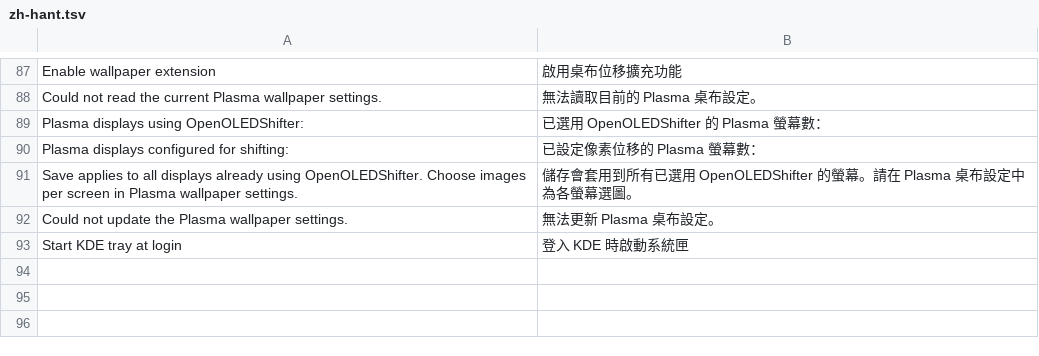
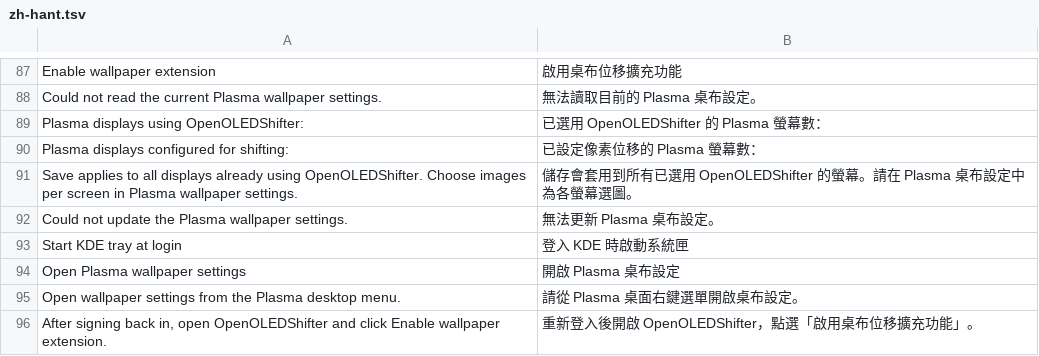
Before and after one commit to Wenbo-Zhong/openOLEDShifter, a TSV file: translations/zh-hant.tsv, drawn as a sheet; only a part is shown, gaps mark what is left out.

```diff
--- a/translations/zh-hant.tsv
+++ b/translations/zh-hant.tsv
@@ -93 +93,4 @@
 "Start KDE tray at login"	"登入 KDE 時啟動系統匣"
+"Open Plasma wallpaper settings"	"開啟 Plasma 桌布設定"
+"Open wallpaper settings from the Plasma desktop menu."	"請從 Plasma 桌面右鍵選單開啟桌布設定。"
+"After signing back in, open OpenOLEDShifter and click Enable wallpaper extension."	"重新登入後開啟 OpenOLEDShifter，點選「啟用桌布位移擴充功能」。"
```
Also changed, not shown: translations/en.tsv, translations/zh-hans.tsv, 9 other files.
